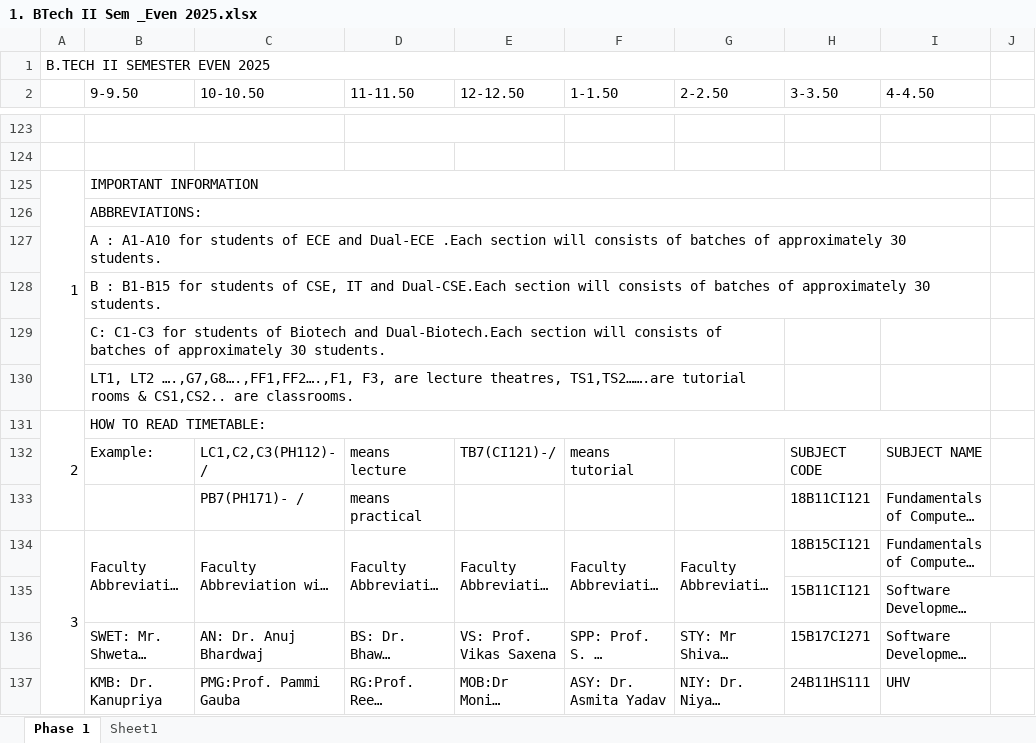
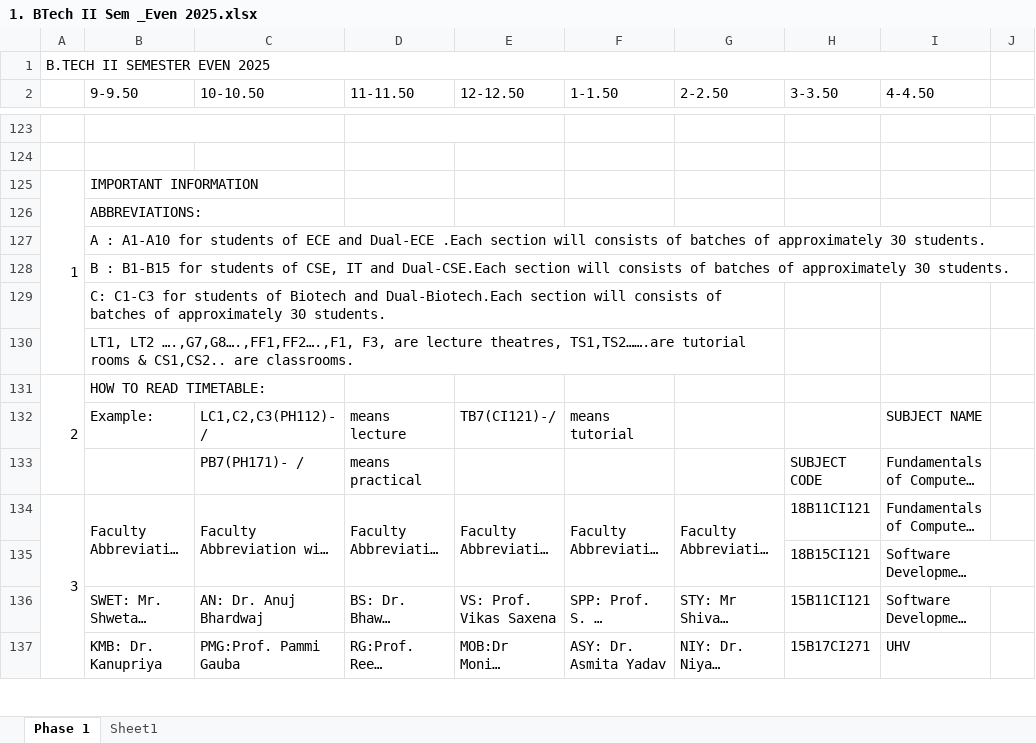
Before and after one commit to codelif/jiit-planner-cdn, an Excel workbook: raw/faculty/1. BTech II Sem _Even 2025.xlsx, sheet Phase 1, drawn as a sheet; only a part is shown, gaps mark what is left out; long unchanged cells end in …; values as stored, in another font and other column widths than the file's, no cell formats; the diff covers the shown part only; the diff names each change by its address in the sheet, - before the commit and + after, or states it on an @@ line.

```diff
--- a/raw/faculty/1. BTech II Sem _Even 2025.xlsx (sheet Phase 1)
+++ b/raw/faculty/1. BTech II Sem _Even 2025.xlsx (sheet Phase 1)
-B125:I125 merged
-B126:I126 merged
-B127:I127 merged
-B128:I128 merged
-B131:I131 merged
-H132 (3-3.50): SUBJECT CODE
+H132 (3-3.50): (empty)
-H133 (3-3.50): 18B11CI121
+H133 (3-3.50): SUBJECT CODE
-H134 (3-3.50): 18B15CI121
+H134 (3-3.50): 18B11CI121
-H135 (3-3.50): 15B11CI121
+H135 (3-3.50): 18B15CI121
-H136 (3-3.50): 15B17CI271
+H136 (3-3.50): 15B11CI121
-H137 (3-3.50): 24B11HS111
+H137 (3-3.50): 15B17CI271
```
Also changed, not shown: 57 edited cells and merged cells elsewhere in this sheet, cell formats, raw/faculty/6. BCA II Sem and IV Sem_Even 2025.xlsx, raw/time_tables/B.Tech (btech)/2/1.xlsx, 3 other files.
